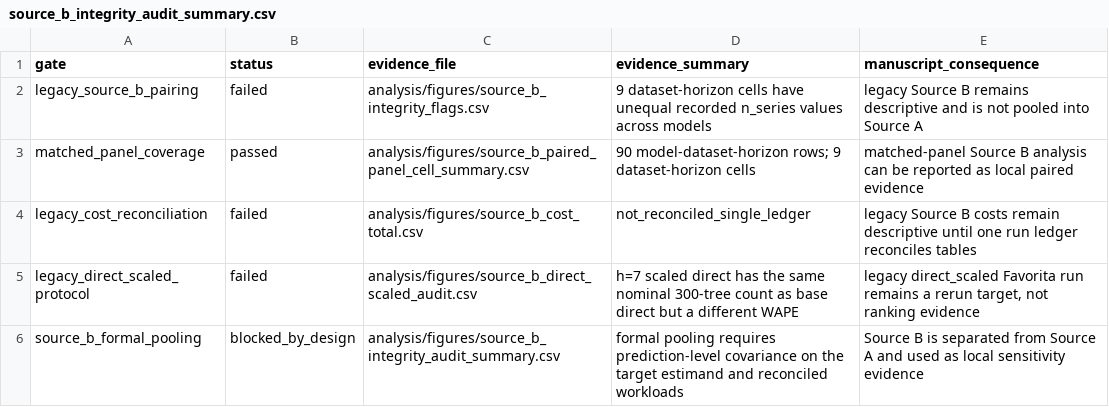
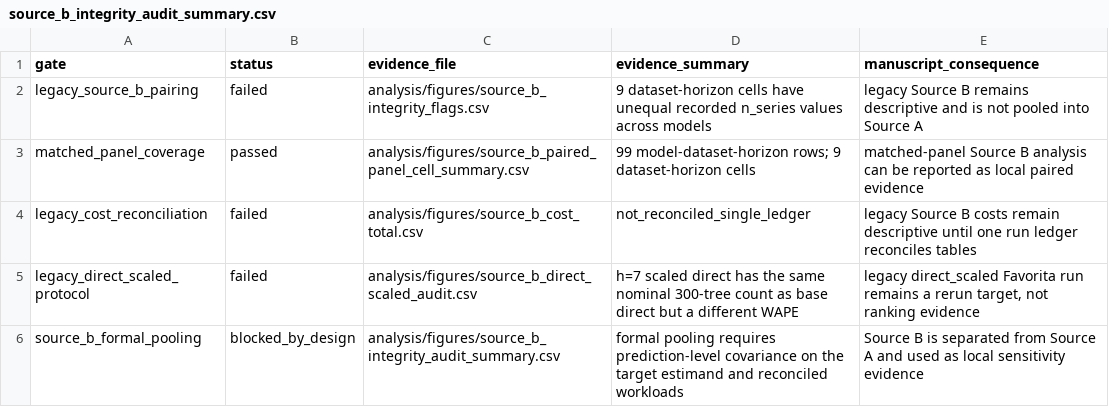
Before and after one commit to MaciejR/large-scale-demand-forecasting-benchmark, a CSV file: analysis/figures/source_b_integrity_audit_summary.csv, drawn as a sheet.

```diff
--- a/analysis/figures/source_b_integrity_audit_summary.csv
+++ b/analysis/figures/source_b_integrity_audit_summary.csv
@@ -2,3 +2,3 @@ gate,status,evidence_file,evidence_summary,manuscript_consequence
 legacy_source_b_pairing,failed,analysis/figures/source_b_integrity_flags.csv,9 dataset-horizon cells have unequal recorded n_series values across models,legacy Source B remains descriptive and is not pooled into Source A
-matched_panel_coverage,passed,analysis/figures/source_b_paired_panel_cell_summary.csv,90 model-dataset-horizon rows; 9 dataset-horizon cells,matched-panel Source B analysis can be reported as local paired evidence
+matched_panel_coverage,passed,analysis/figures/source_b_paired_panel_cell_summary.csv,99 model-dataset-horizon rows; 9 dataset-horizon cells,matched-panel Source B analysis can be reported as local paired evidence
 legacy_cost_reconciliation,failed,analysis/figures/source_b_cost_total.csv,not_reconciled_single_ledger,legacy Source B costs remain descriptive until one run ledger reconciles tables
```
Also changed, not shown: analysis/figures/source_b_paired_panel_bootstrap_draws.csv, analysis/figures/source_b_paired_panel_fm_vs_best_baseline.csv, 37 other files.
